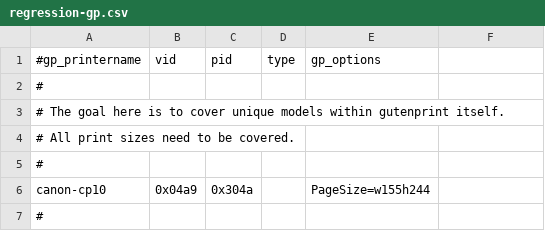
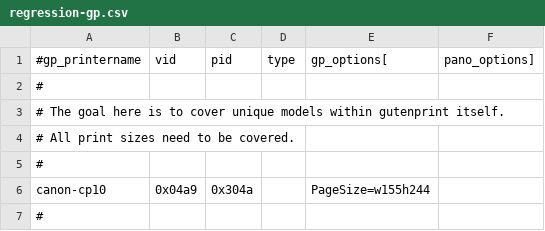
Before and after one commit to amianAA/selphy_print, a CSV file: regression-gp.csv, drawn as a sheet; only a part is shown.

Commit message:
Further work on the panorama split script, with WIP regression support.
[still need to properly generate the panorama bitmap...]

```diff
--- a/regression-gp.csv
+++ b/regression-gp.csv
@@ -1,2 +1,2 @@
-#gp_printername,vid,pid,type,gp_options
+#gp_printername,vid,pid,type,gp_options[,pano_options]
 #
```
Also changed, not shown: 2 other files.
